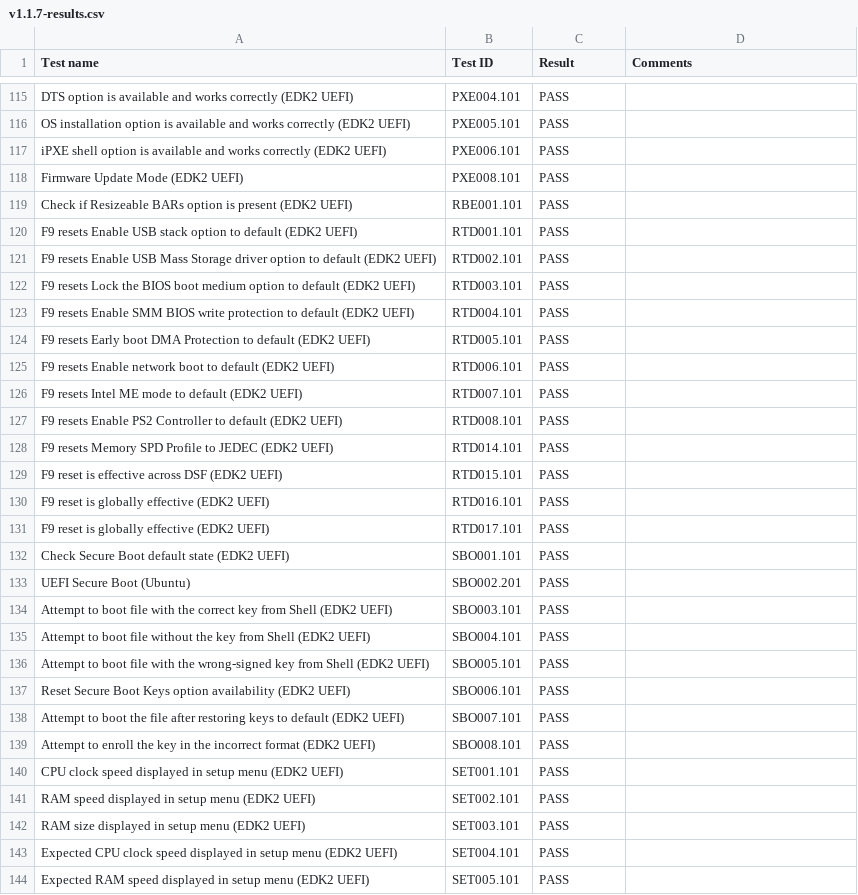
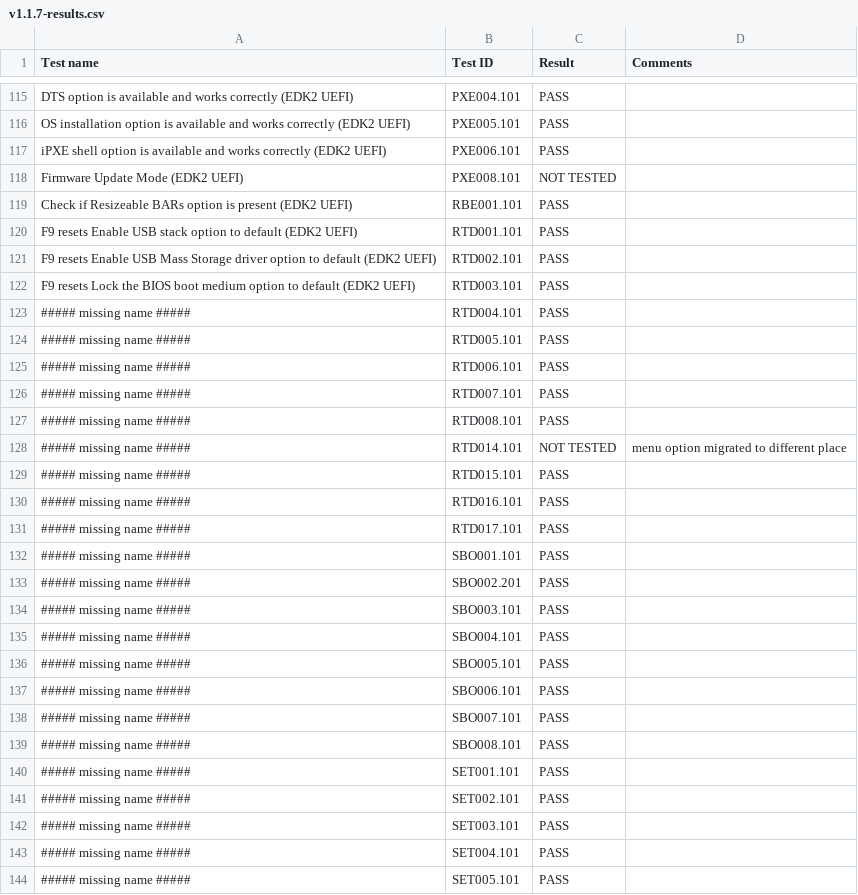
Before and after one commit to Dasharo/osfv-results, a CSV file: boards/msi/ms7d25/v1.1.7-results.csv, drawn as a sheet; only a part is shown, gaps mark what is left out; the diff covers the shown part only.

```diff
--- a/boards/msi/ms7d25/v1.1.7-results.csv
+++ b/boards/msi/ms7d25/v1.1.7-results.csv
@@ -117,3 +117,3 @@ Test name,Test ID,Result,Comments
 "iPXE shell option is available and works correctly (EDK2 UEFI)",PXE006.101,PASS,
-"Firmware Update Mode (EDK2 UEFI)",PXE008.101,PASS,
+"Firmware Update Mode (EDK2 UEFI)",PXE008.101,NOT TESTED,
 "Check if Resizeable BARs option is present (EDK2 UEFI)",RBE001.101,PASS,
@@ -122,23 +122,23 @@ Test name,Test ID,Result,Comments
 "F9 resets Lock the BIOS boot medium option to default (EDK2 UEFI)",RTD003.101,PASS,
-"F9 resets Enable SMM BIOS write protection to default (EDK2 UEFI)",RTD004.101,PASS,
-"F9 resets Early boot DMA Protection to default (EDK2 UEFI)",RTD005.101,PASS,
-"F9 resets Enable network boot to default (EDK2 UEFI)",RTD006.101,PASS,
-"F9 resets Intel ME mode to default (EDK2 UEFI)",RTD007.101,PASS,
-"F9 resets Enable PS2 Controller to default (EDK2 UEFI)",RTD008.101,PASS,
-"F9 resets Memory SPD Profile to JEDEC (EDK2 UEFI)",RTD014.101,PASS,
-"F9 reset is effective across DSF (EDK2 UEFI)",RTD015.101,PASS,
-"F9 reset is globally effective (EDK2 UEFI)",RTD016.101,PASS,
-"F9 reset is globally effective (EDK2 UEFI)",RTD017.101,PASS,
-"Check Secure Boot default state (EDK2 UEFI)",SBO001.101,PASS,
-"UEFI Secure Boot (Ubuntu)",SBO002.201,PASS,
-"Attempt to boot file with the correct key from Shell (EDK2 UEFI)",SBO003.101,PASS,
-"Attempt to boot file without the key from Shell (EDK2 UEFI)",SBO004.101,PASS,
-"Attempt to boot file with the wrong-signed key from Shell (EDK2 UEFI)",SBO005.101,PASS,
-"Reset Secure Boot Keys option availability (EDK2 UEFI)",SBO006.101,PASS,
-"Attempt to boot the file after restoring keys to default (EDK2 UEFI)",SBO007.101,PASS,
-"Attempt to enroll the key in the incorrect format (EDK2 UEFI)",SBO008.101,PASS,
-"CPU clock speed displayed in setup menu (EDK2 UEFI)",SET001.101,PASS,
-"RAM speed displayed in setup menu (EDK2 UEFI)",SET002.101,PASS,
-"RAM size displayed in setup menu (EDK2 UEFI)",SET003.101,PASS,
-"Expected CPU clock speed displayed in setup menu (EDK2 UEFI)",SET004.101,PASS,
-"Expected RAM speed displayed in setup menu (EDK2 UEFI)",SET005.101,PASS,
+"##### missing name #####",RTD004.101,PASS,
+"##### missing name #####",RTD005.101,PASS,
+"##### missing name #####",RTD006.101,PASS,
+"##### missing name #####",RTD007.101,PASS,
+"##### missing name #####",RTD008.101,PASS,
+"##### missing name #####",RTD014.101,NOT TESTED,"menu option migrated to different place"
+"##### missing name #####",RTD015.101,PASS,
+"##### missing name #####",RTD016.101,PASS,
+"##### missing name #####",RTD017.101,PASS,
+"##### missing name #####",SBO001.101,PASS,
+"##### missing name #####",SBO002.201,PASS,
+"##### missing name #####",SBO003.101,PASS,
+"##### missing name #####",SBO004.101,PASS,
+"##### missing name #####",SBO005.101,PASS,
+"##### missing name #####",SBO006.101,PASS,
+"##### missing name #####",SBO007.101,PASS,
+"##### missing name #####",SBO008.101,PASS,
+"##### missing name #####",SET001.101,PASS,
+"##### missing name #####",SET002.101,PASS,
+"##### missing name #####",SET003.101,PASS,
+"##### missing name #####",SET004.101,PASS,
+"##### missing name #####",SET005.101,PASS,
```
Also changed, not shown: 99 edited cells elsewhere in this file, boards/msi/ms7e06/v0.9.5-results.csv.
